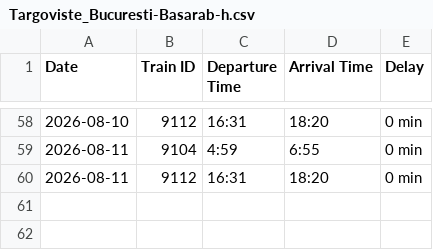
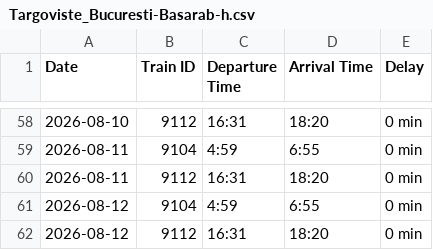
Before and after one commit to R4resDev/Train-Delay-Scraper, a CSV file: data/Targoviste_Bucuresti-Basarab-h.csv, drawn as a sheet; only a part is shown, gaps mark what is left out; the diff names each change by its address in the sheet, - before the commit and + after, or states it on an @@ line.

```diff
--- a/data/Targoviste_Bucuresti-Basarab-h.csv
+++ b/data/Targoviste_Bucuresti-Basarab-h.csv
+row 61: 2026-08-12 | 9104 | 4:59 | 6:55 | 0 min
+row 62: 2026-08-12 | 9112 | 16:31 | 18:20 | 0 min
```
Also changed, not shown: data/Bucuresti-Basarab-h_Targoviste.csv, data/Bucuresti-Nord_Targoviste.csv, 1 other file.
